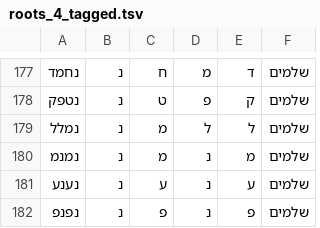
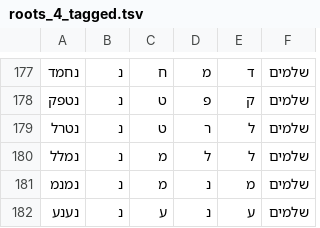
Before and after one commit to elazarg/root_verb_tables, a TSV file: roots_4_tagged.tsv, drawn as a sheet; only a part is shown, gaps mark what is left out; the shorter side is filled out with more unchanged rows; the diff names each change by its address in the sheet, - before the commit and + after, or states it on an @@ line.

```diff
--- a/roots_4_tagged.tsv
+++ b/roots_4_tagged.tsv
+row 179: נטרל | נ | ט | ר | ל | שלמים
```
Also changed, not shown: roots_3_tagged.tsv, 2 other files.
